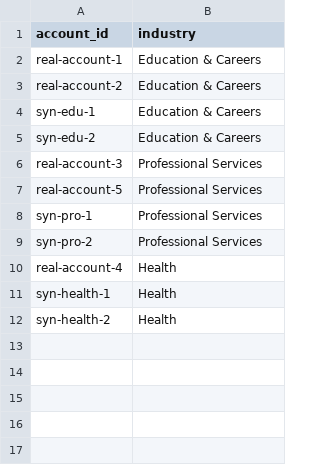
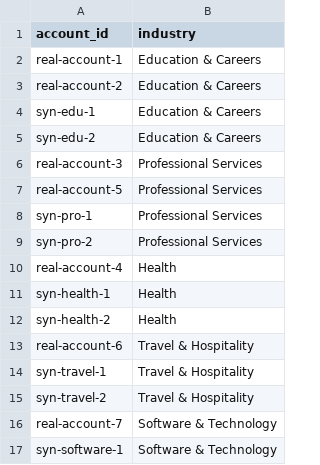
Before and after one commit to esst-prog2/chatgpt-ads-by-industry, a CSV file: database/data/account_industry.csv, drawn as a sheet; the diff names each change by its address in the sheet, - before the commit and + after, or states it on an @@ line.

Commit message:
accounts and data update

```diff
--- a/database/data/account_industry.csv
+++ b/database/data/account_industry.csv
+row 13: real-account-6 | Travel & Hospitality
+row 14: syn-travel-1 | Travel & Hospitality
+row 15: syn-travel-2 | Travel & Hospitality
+row 16: real-account-7 | Software & Technology
+row 17: syn-software-1 | Software & Technology
```
Also changed, not shown: 8 other files.
